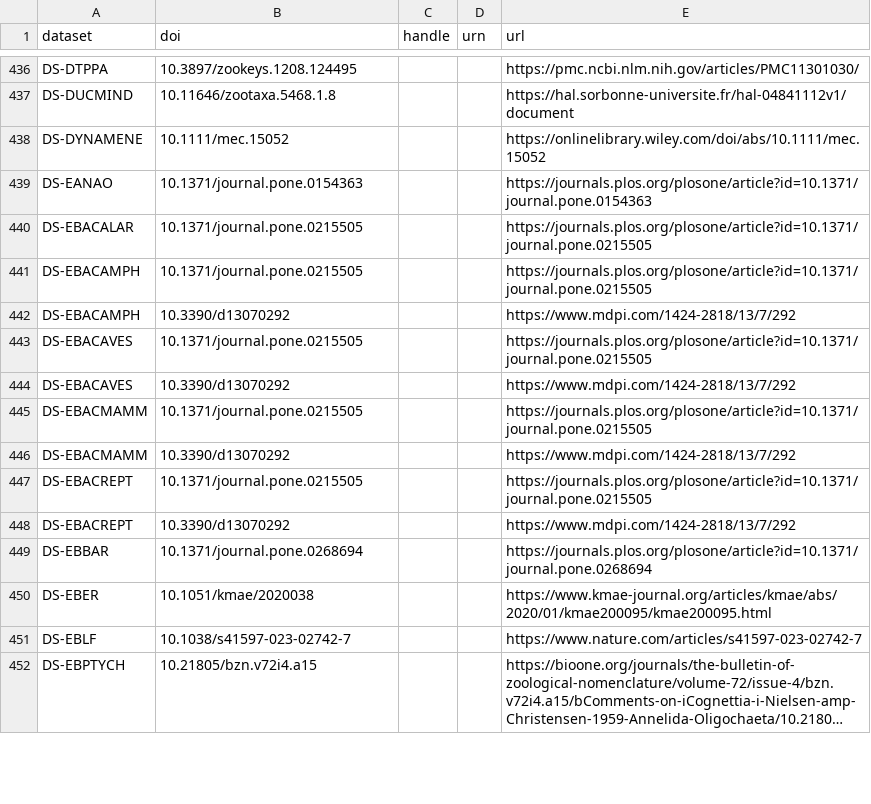
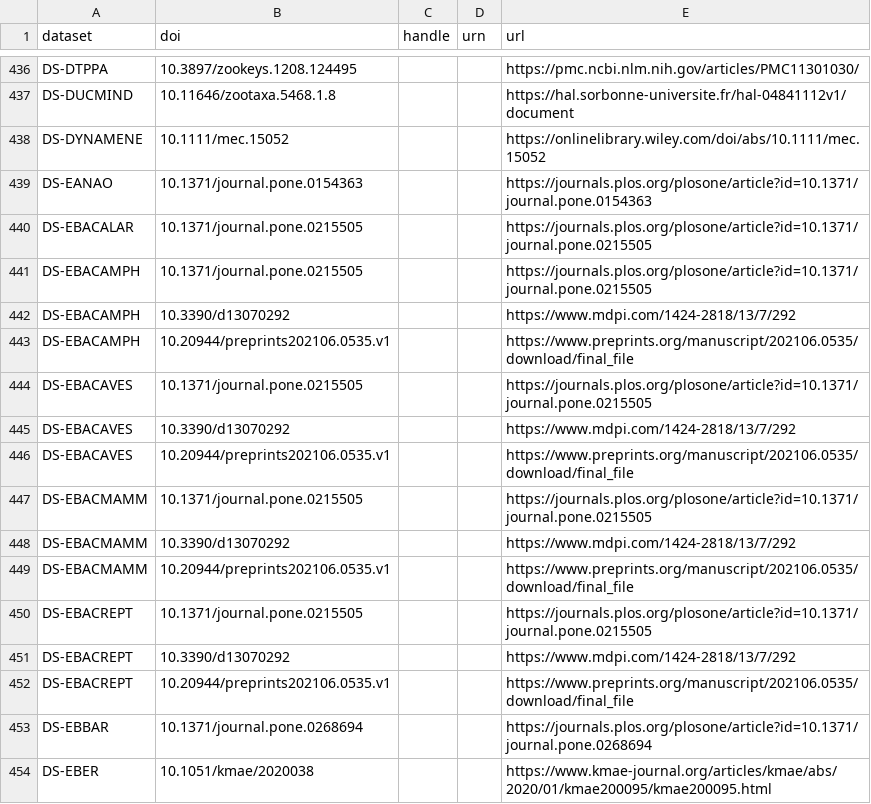
Before and after one commit to rdmpage/bold-dataset-citations, a CSV file: results/citations.csv, drawn as a sheet; only a part is shown, gaps mark what is left out; the shorter side is filled out with more unchanged rows; long unchanged cells end in …; the diff names each change by its address in the sheet, - before the commit and + after, or states it on an @@ line.

Commit message:
Added some more citations

```diff
--- a/results/citations.csv
+++ b/results/citations.csv
+row 443: DS-EBACAMPH | 10.20944/preprints202106.0535.v1 |  |  | https://www.preprints.org/manuscript/202106.0535/download/final_file
+row 446: DS-EBACAVES | 10.20944/preprints202106.0535.v1 |  |  | https://www.preprints.org/manuscript/202106.0535/download/final_file
+row 449: DS-EBACMAMM | 10.20944/preprints202106.0535.v1 |  |  | https://www.preprints.org/manuscript/202106.0535/download/final_file
+row 452: DS-EBACREPT | 10.20944/preprints202106.0535.v1 |  |  | https://www.preprints.org/manuscript/202106.0535/download/final_file
```
Also changed, not shown: 2 other files.
